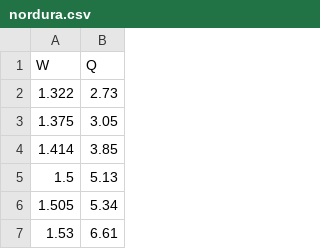
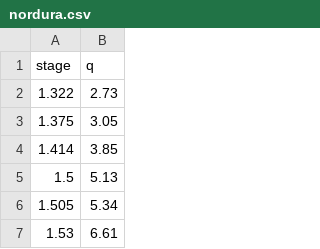
Before and after one commit to thodson-usgs/ratingcurve, a CSV file: ratingcurve/data/nordura.csv, drawn as a sheet; only a part is shown.

Commit message:
Fix column names

```diff
--- a/ratingcurve/data/nordura.csv
+++ b/ratingcurve/data/nordura.csv
@@ -1,2 +1,2 @@
-W,Q
+stage,q
 1.322,2.73
```
Also changed, not shown: ratingcurve/data/skjalfandafljot.csv.
